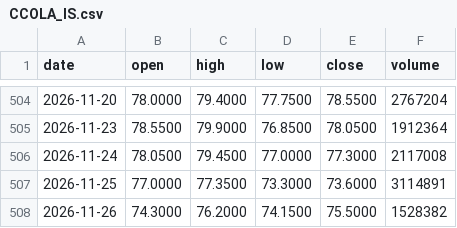
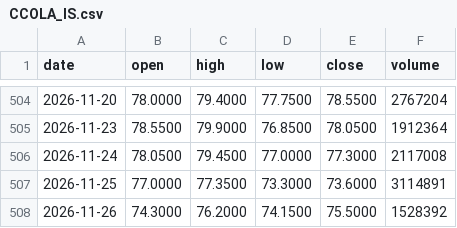
Before and after one commit to samiboran/sweeplab, a CSV file: data/research/bist_1d/CCOLA_IS.csv, drawn as a sheet; only a part is shown, gaps mark what is left out.

```diff
--- a/data/research/bist_1d/CCOLA_IS.csv
+++ b/data/research/bist_1d/CCOLA_IS.csv
@@ -507,2 +507,2 @@ date,open,high,low,close,volume
 2026-11-25,77.0000,77.3500,73.3000,73.6000,3114891
-2026-11-26,74.3000,76.2000,74.1500,75.5000,1528382
+2026-11-26,74.3000,76.2000,74.1500,75.5000,1528392
```
Also changed, not shown: data/research/bist_1d/ENJSA_IS.csv, data/research/bist_1d/ISCTR_IS.csv, 15 other files.
